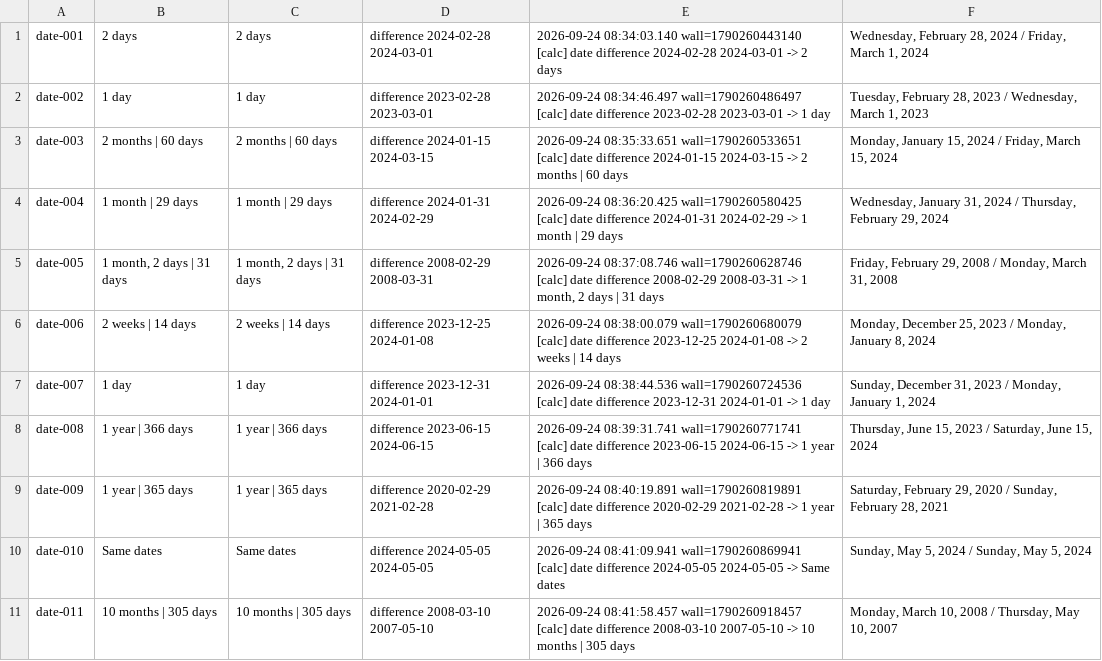
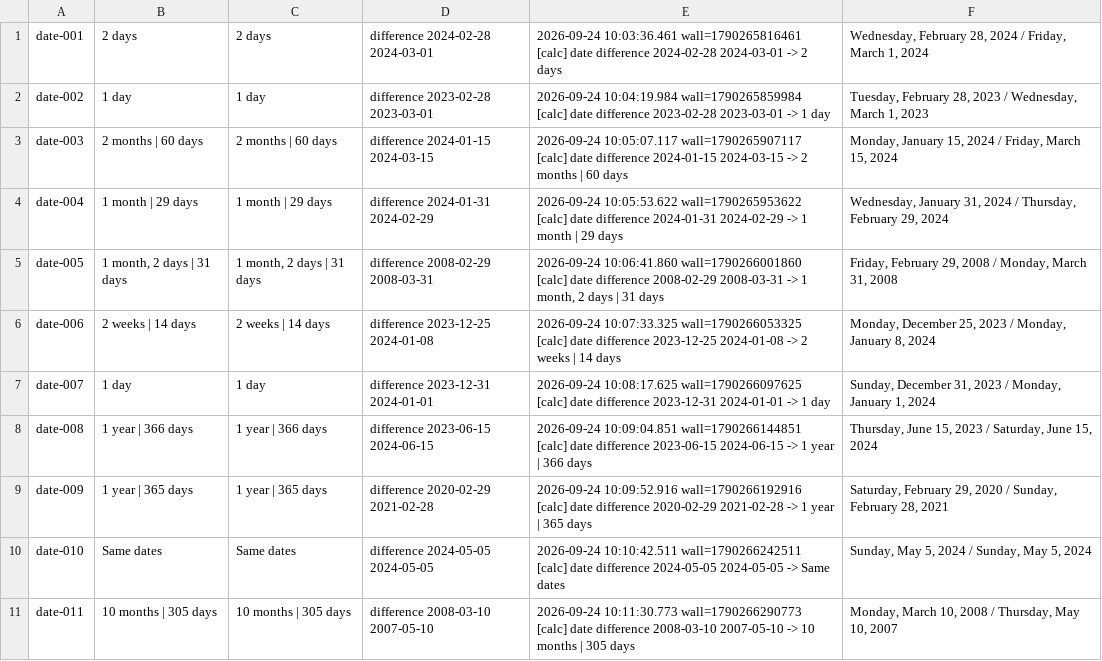
Before and after one commit to kingpinzs/tessera, a TSV file: docs/plan/qa/phase-15/E29/results-date.tsv, drawn as a sheet; only a part is shown; the diff covers the shown part only.

```diff
--- a/docs/plan/qa/phase-15/E29/results-date.tsv
+++ b/docs/plan/qa/phase-15/E29/results-date.tsv
@@ -1,11 +1,11 @@
-date-001	2 days	2 days	difference 2024-02-28 2024-03-01	    2026-09-24 08:34:03.140 wall=1790260443140 [calc] date difference 2024-02-28 2024-03-01 -> 2 days	Wednesday, February 28, 2024 / Friday, March 1, 2024
-date-002	1 day	1 day	difference 2023-02-28 2023-03-01	    2026-09-24 08:34:46.497 wall=1790260486497 [calc] date difference 2023-02-28 2023-03-01 -> 1 day	Tuesday, February 28, 2023 / Wednesday, March 1, 2023
-date-003	2 months | 60 days	2 months | 60 days	difference 2024-01-15 2024-03-15	    2026-09-24 08:35:33.651 wall=1790260533651 [calc] date difference 2024-01-15 2024-03-15 -> 2 months | 60 days	Monday, January 15, 2024 / Friday, March 15, 2024
-date-004	1 month | 29 days	1 month | 29 days	difference 2024-01-31 2024-02-29	    2026-09-24 08:36:20.425 wall=1790260580425 [calc] date difference 2024-01-31 2024-02-29 -> 1 month | 29 days	Wednesday, January 31, 2024 / Thursday, February 29, 2024
-date-005	1 month, 2 days | 31 days	1 month, 2 days | 31 days	difference 2008-02-29 2008-03-31	    2026-09-24 08:37:08.746 wall=1790260628746 [calc] date difference 2008-02-29 2008-03-31 -> 1 month, 2 days | 31 days	Friday, February 29, 2008 / Monday, March 31, 2008
-date-006	2 weeks | 14 days	2 weeks | 14 days	difference 2023-12-25 2024-01-08	    2026-09-24 08:38:00.079 wall=1790260680079 [calc] date difference 2023-12-25 2024-01-08 -> 2 weeks | 14 days	Monday, December 25, 2023 / Monday, January 8, 2024
-date-007	1 day	1 day	difference 2023-12-31 2024-01-01	    2026-09-24 08:38:44.536 wall=1790260724536 [calc] date difference 2023-12-31 2024-01-01 -> 1 day	Sunday, December 31, 2023 / Monday, January 1, 2024
-date-008	1 year | 366 days	1 year | 366 days	difference 2023-06-15 2024-06-15	    2026-09-24 08:39:31.741 wall=1790260771741 [calc] date difference 2023-06-15 2024-06-15 -> 1 year | 366 days	Thursday, June 15, 2023 / Saturday, June 15, 2024
-date-009	1 year | 365 days	1 year | 365 days	difference 2020-02-29 2021-02-28	    2026-09-24 08:40:19.891 wall=1790260819891 [calc] date difference 2020-02-29 2021-02-28 -> 1 year | 365 days	Saturday, February 29, 2020 / Sunday, February 28, 2021
-date-010	Same dates	Same dates	difference 2024-05-05 2024-05-05	    2026-09-24 08:41:09.941 wall=1790260869941 [calc] date difference 2024-05-05 2024-05-05 -> Same dates	Sunday, May 5, 2024 / Sunday, May 5, 2024
-date-011	10 months | 305 days	10 months | 305 days	difference 2008-03-10 2007-05-10	    2026-09-24 08:41:58.457 wall=1790260918457 [calc] date difference 2008-03-10 2007-05-10 -> 10 months | 305 days	Monday, March 10, 2008 / Thursday, May 10, 2007
+date-001	2 days	2 days	difference 2024-02-28 2024-03-01	    2026-09-24 10:03:36.461 wall=1790265816461 [calc] date difference 2024-02-28 2024-03-01 -> 2 days	Wednesday, February 28, 2024 / Friday, March 1, 2024
+date-002	1 day	1 day	difference 2023-02-28 2023-03-01	    2026-09-24 10:04:19.984 wall=1790265859984 [calc] date difference 2023-02-28 2023-03-01 -> 1 day	Tuesday, February 28, 2023 / Wednesday, March 1, 2023
+date-003	2 months | 60 days	2 months | 60 days	difference 2024-01-15 2024-03-15	    2026-09-24 10:05:07.117 wall=1790265907117 [calc] date difference 2024-01-15 2024-03-15 -> 2 months | 60 days	Monday, January 15, 2024 / Friday, March 15, 2024
+date-004	1 month | 29 days	1 month | 29 days	difference 2024-01-31 2024-02-29	    2026-09-24 10:05:53.622 wall=1790265953622 [calc] date difference 2024-01-31 2024-02-29 -> 1 month | 29 days	Wednesday, January 31, 2024 / Thursday, February 29, 2024
+date-005	1 month, 2 days | 31 days	1 month, 2 days | 31 days	difference 2008-02-29 2008-03-31	    2026-09-24 10:06:41.860 wall=1790266001860 [calc] date difference 2008-02-29 2008-03-31 -> 1 month, 2 days | 31 days	Friday, February 29, 2008 / Monday, March 31, 2008
+date-006	2 weeks | 14 days	2 weeks | 14 days	difference 2023-12-25 2024-01-08	    2026-09-24 10:07:33.325 wall=1790266053325 [calc] date difference 2023-12-25 2024-01-08 -> 2 weeks | 14 days	Monday, December 25, 2023 / Monday, January 8, 2024
+date-007	1 day	1 day	difference 2023-12-31 2024-01-01	    2026-09-24 10:08:17.625 wall=1790266097625 [calc] date difference 2023-12-31 2024-01-01 -> 1 day	Sunday, December 31, 2023 / Monday, January 1, 2024
+date-008	1 year | 366 days	1 year | 366 days	difference 2023-06-15 2024-06-15	    2026-09-24 10:09:04.851 wall=1790266144851 [calc] date difference 2023-06-15 2024-06-15 -> 1 year | 366 days	Thursday, June 15, 2023 / Saturday, June 15, 2024
+date-009	1 year | 365 days	1 year | 365 days	difference 2020-02-29 2021-02-28	    2026-09-24 10:09:52.916 wall=1790266192916 [calc] date difference 2020-02-29 2021-02-28 -> 1 year | 365 days	Saturday, February 29, 2020 / Sunday, February 28, 2021
+date-010	Same dates	Same dates	difference 2024-05-05 2024-05-05	    2026-09-24 10:10:42.511 wall=1790266242511 [calc] date difference 2024-05-05 2024-05-05 -> Same dates	Sunday, May 5, 2024 / Sunday, May 5, 2024
+date-011	10 months | 305 days	10 months | 305 days	difference 2008-03-10 2007-05-10	    2026-09-24 10:11:30.773 wall=1790266290773 [calc] date difference 2008-03-10 2007-05-10 -> 10 months | 305 days	Monday, March 10, 2008 / Thursday, May 10, 2007
```
Also changed, not shown: 11 edited cells elsewhere in this file, 10 other files.
